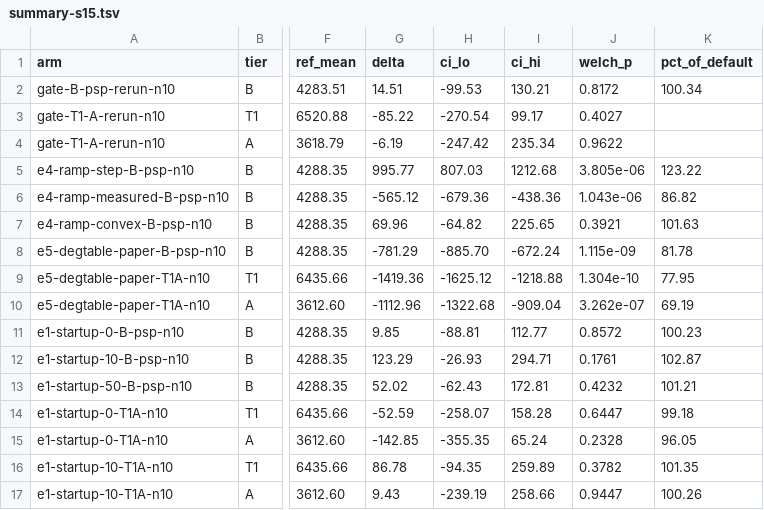
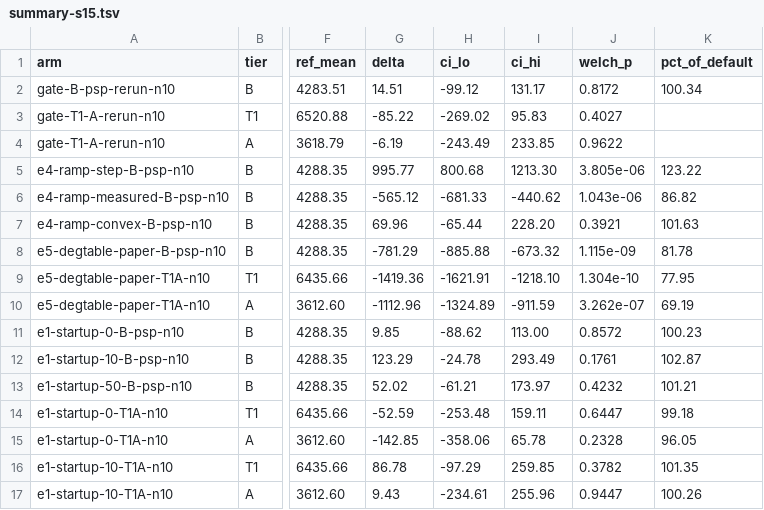
Before and after one commit to GGRV-PUCRS/across-intp, a TSV file: bench/iada/results/sim-experiments-20260916-s15/summary-s15.tsv, drawn as a sheet; only a part is shown, gaps mark what is left out; the diff covers the shown part only; the diff names each change by its address in the sheet, - before the commit and + after, or states it on an @@ line.

```diff
--- a/bench/iada/results/sim-experiments-20260916-s15/summary-s15.tsv
+++ b/bench/iada/results/sim-experiments-20260916-s15/summary-s15.tsv
-H2 (ci_lo): -99.53
+H2 (ci_lo): -99.12
-I2 (ci_hi): 130.21
+I2 (ci_hi): 131.17
-H3 (ci_lo): -270.54
+H3 (ci_lo): -269.02
-I3 (ci_hi): 99.17
+I3 (ci_hi): 95.83
-H4 (ci_lo): -247.42
+H4 (ci_lo): -243.49
-I4 (ci_hi): 235.34
+I4 (ci_hi): 233.85
-H5 (ci_lo): 807.03
+H5 (ci_lo): 800.68
-I5 (ci_hi): 1212.68
+I5 (ci_hi): 1213.30
-H6 (ci_lo): -679.36
+H6 (ci_lo): -681.33
-I6 (ci_hi): -438.36
+I6 (ci_hi): -440.62
-H7 (ci_lo): -64.82
+H7 (ci_lo): -65.44
-I7 (ci_hi): 225.65
+I7 (ci_hi): 228.20
-H8 (ci_lo): -885.70
+H8 (ci_lo): -885.88
-I8 (ci_hi): -672.24
+I8 (ci_hi): -673.32
-H9 (ci_lo): -1625.12
+H9 (ci_lo): -1621.91
-I9 (ci_hi): -1218.88
+I9 (ci_hi): -1218.10
-H10 (ci_lo): -1322.68
+H10 (ci_lo): -1324.89
-I10 (ci_hi): -909.04
+I10 (ci_hi): -911.59
-H11 (ci_lo): -88.81
+H11 (ci_lo): -88.62
-I11 (ci_hi): 112.77
+I11 (ci_hi): 113.00
-H12 (ci_lo): -26.93
+H12 (ci_lo): -24.78
-I12 (ci_hi): 294.71
+I12 (ci_hi): 293.49
-H13 (ci_lo): -62.43
+H13 (ci_lo): -61.21
-I13 (ci_hi): 172.81
+I13 (ci_hi): 173.97
-H14 (ci_lo): -258.07
+H14 (ci_lo): -253.48
-I14 (ci_hi): 158.28
+I14 (ci_hi): 159.11
-H15 (ci_lo): -355.35
+H15 (ci_lo): -358.06
-I15 (ci_hi): 65.24
+I15 (ci_hi): 65.78
-H16 (ci_lo): -94.35
+H16 (ci_lo): -97.29
-I16 (ci_hi): 259.89
+I16 (ci_hi): 259.85
-H17 (ci_lo): -239.19
+H17 (ci_lo): -234.61
-I17 (ci_hi): 258.66
+I17 (ci_hi): 255.96
```
Also changed, not shown: 9 added rows and 16 edited cells elsewhere in this file, 3 other files.
